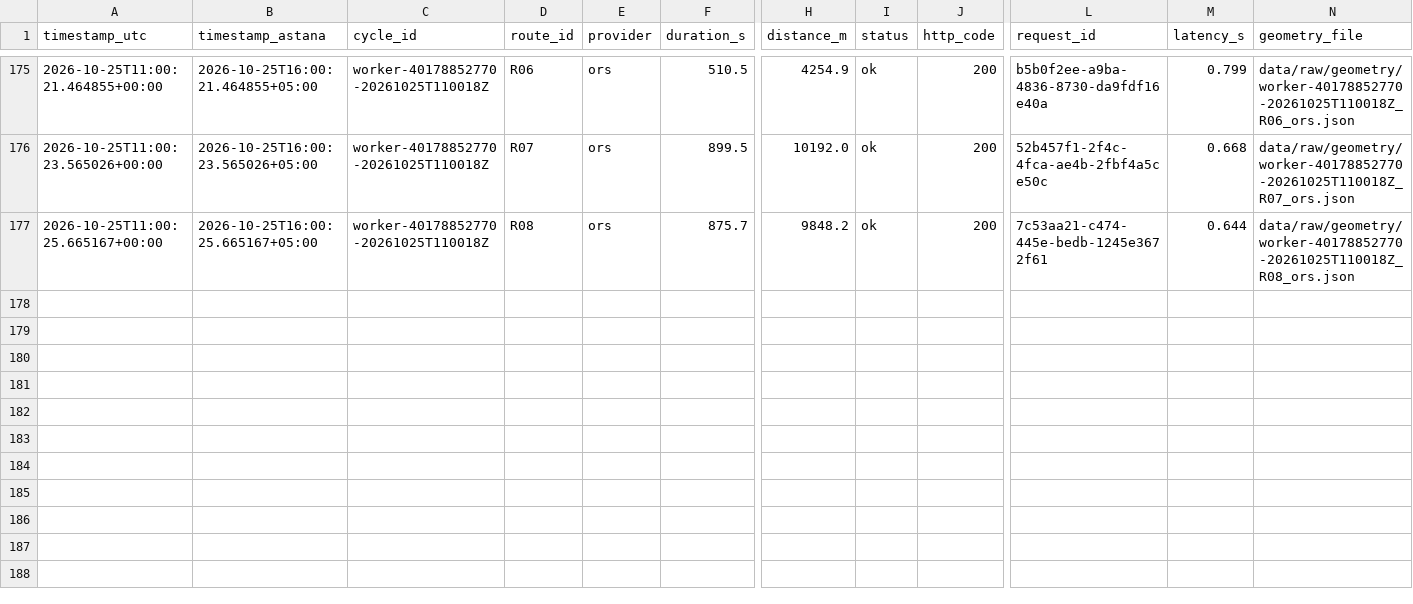
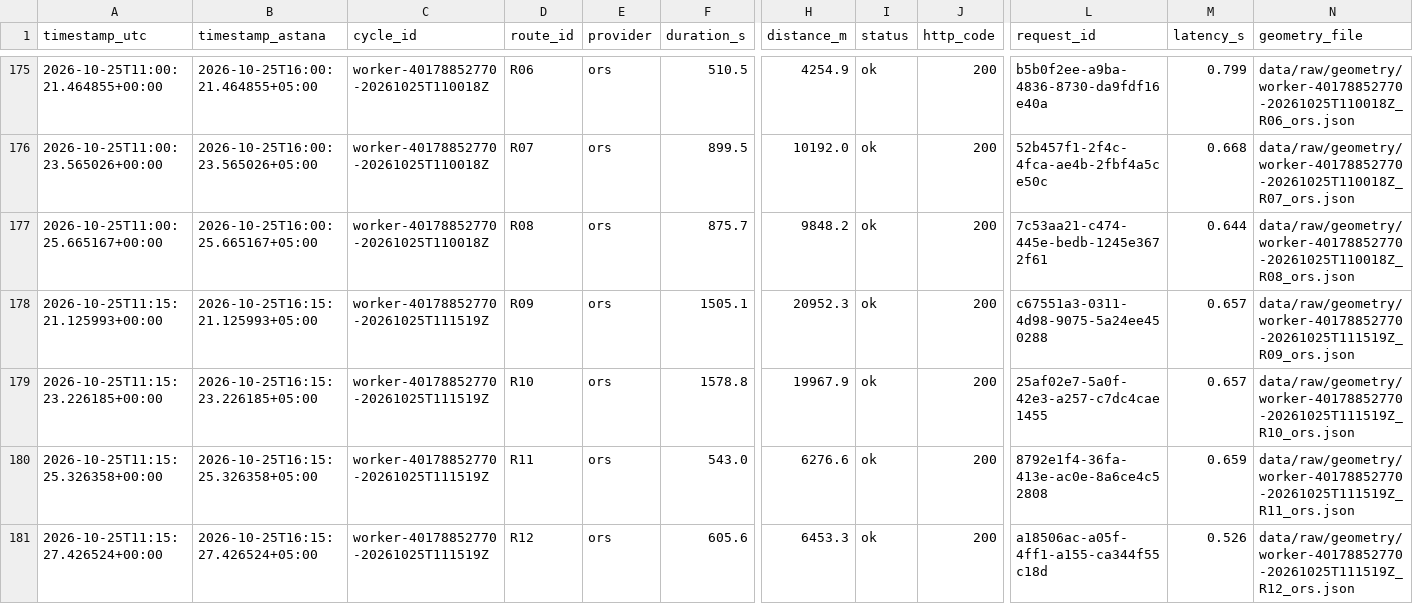
Before and after one commit to SuperFlyTK/rmt-a3-travel-time-astana, a CSV file: data/raw/2026-10-25.csv, drawn as a sheet; only a part is shown, gaps mark what is left out; rows hold the shown columns only; the diff names each change by its address in the sheet, - before the commit and + after, or states it on an @@ line.

```diff
--- a/data/raw/2026-10-25.csv
+++ b/data/raw/2026-10-25.csv
+row 178: 2026-10-25T11:15:21.125993+00:00 | 2026-10-25T16:15:21.125993+05:00 | worker-40178852770-20261025T111519Z | R09 | ors | 1505.1 | 20952.3 | ok | 200 | c67551a3-0311-4d98-9075-5a24ee450288 | 0.657 | data/raw/geometry/worker-40178852770-20261025T111519Z_R09_ors.json
+row 179: 2026-10-25T11:15:23.226185+00:00 | 2026-10-25T16:15:23.226185+05:00 | worker-40178852770-20261025T111519Z | R10 | ors | 1578.8 | 19967.9 | ok | 200 | 25af02e7-5a0f-42e3-a257-c7dc4cae1455 | 0.657 | data/raw/geometry/worker-40178852770-20261025T111519Z_R10_ors.json
+row 180: 2026-10-25T11:15:25.326358+00:00 | 2026-10-25T16:15:25.326358+05:00 | worker-40178852770-20261025T111519Z | R11 | ors | 543.0 | 6276.6 | ok | 200 | 8792e1f4-36fa-413e-ac0e-8a6ce4c52808 | 0.659 | data/raw/geometry/worker-40178852770-20261025T111519Z_R11_ors.json
+row 181: 2026-10-25T11:15:27.426524+00:00 | 2026-10-25T16:15:27.426524+05:00 | worker-40178852770-20261025T111519Z | R12 | ors | 605.6 | 6453.3 | ok | 200 | a18506ac-a05f-4ff1-a155-ca344f55c18d | 0.526 | data/raw/geometry/worker-40178852770-20261025T111519Z_R12_ors.json
```
Also changed, not shown: 10 other files.
